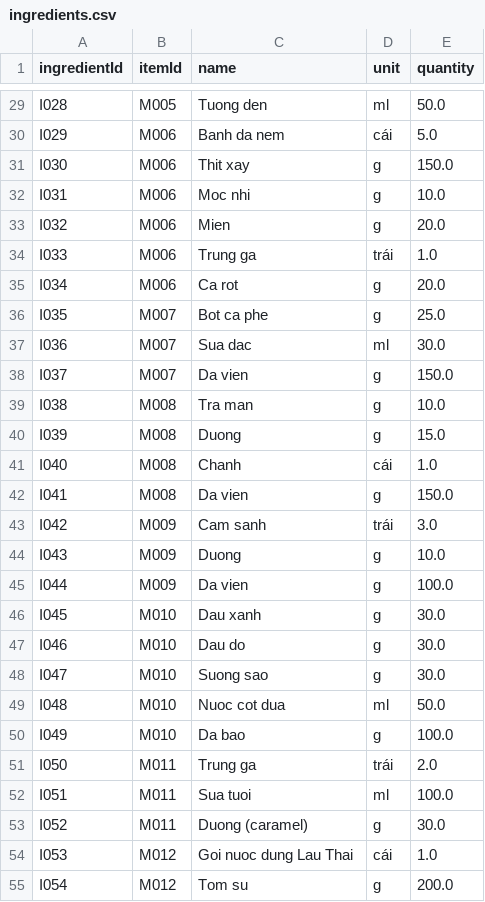
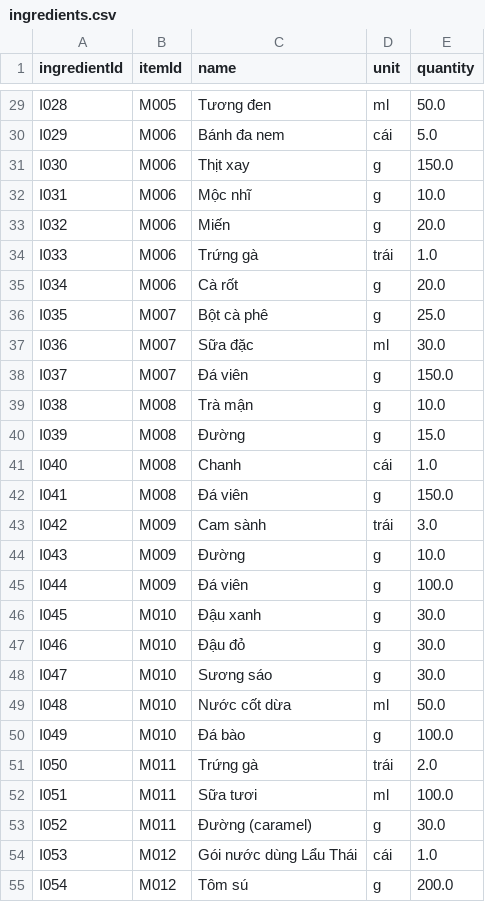
Before and after one commit to phananhkhang/restaurant-management-oop-project, a CSV file: data/ingredients.csv, drawn as a sheet; only a part is shown, gaps mark what is left out; the diff covers the shown part only; the diff names each change by its address in the sheet, - before the commit and + after, or states it on an @@ line.

```diff
--- a/data/ingredients.csv
+++ b/data/ingredients.csv
-C29 (name): Tuong den
+C29 (name): Tương đen
-C30 (name): Banh da nem
+C30 (name): Bánh đa nem
-C31 (name): Thit xay
+C31 (name): Thịt xay
-C32 (name): Moc nhi
+C32 (name): Mộc nhĩ
-C33 (name): Mien
+C33 (name): Miến
-C34 (name): Trung ga
+C34 (name): Trứng gà
-C35 (name): Ca rot
+C35 (name): Cà rốt
-C36 (name): Bot ca phe
+C36 (name): Bột cà phê
-C37 (name): Sua dac
+C37 (name): Sữa đặc
-C38 (name): Da vien
+C38 (name): Đá viên
-C39 (name): Tra man
+C39 (name): Trà mận
-C40 (name): Duong
+C40 (name): Đường
-C42 (name): Da vien
+C42 (name): Đá viên
-C43 (name): Cam sanh
+C43 (name): Cam sành
-C44 (name): Duong
+C44 (name): Đường
-C45 (name): Da vien
+C45 (name): Đá viên
-C46 (name): Dau xanh
+C46 (name): Đậu xanh
-C47 (name): Dau do
+C47 (name): Đậu đỏ
-C48 (name): Suong sao
+C48 (name): Sương sáo
-C49 (name): Nuoc cot dua
+C49 (name): Nước cốt dừa
-C50 (name): Da bao
+C50 (name): Đá bào
-C51 (name): Trung ga
+C51 (name): Trứng gà
-C52 (name): Sua tuoi
+C52 (name): Sữa tươi
-C53 (name): Duong (caramel)
+C53 (name): Đường (caramel)
-C54 (name): Goi nuoc dung Lau Thai
+C54 (name): Gói nước dùng Lẩu Thái
-C55 (name): Tom su
+C55 (name): Tôm sú
```
Also changed, not shown: 1 added row and 154 edited cells elsewhere in this file, data/expenses.csv, data/menu_items.csv, 12 other files.
